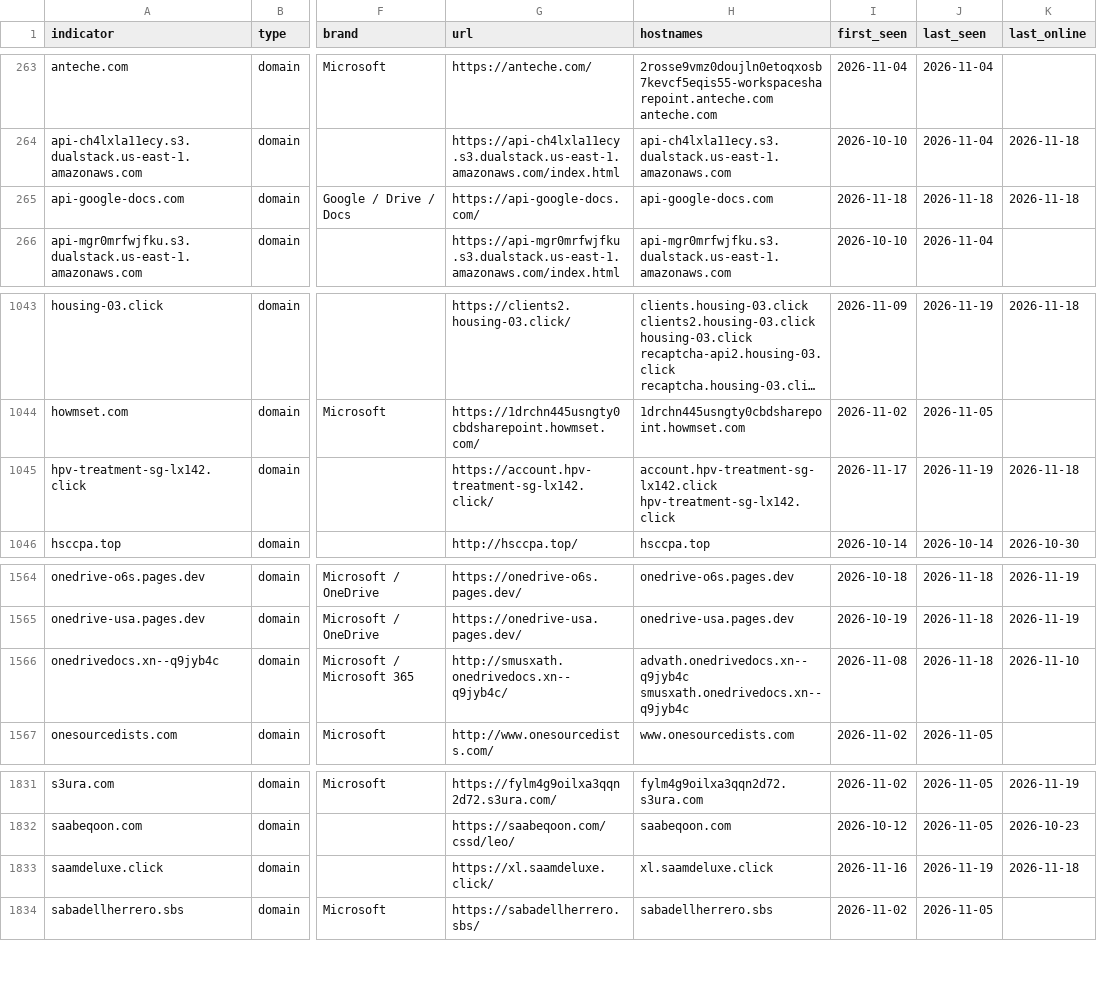
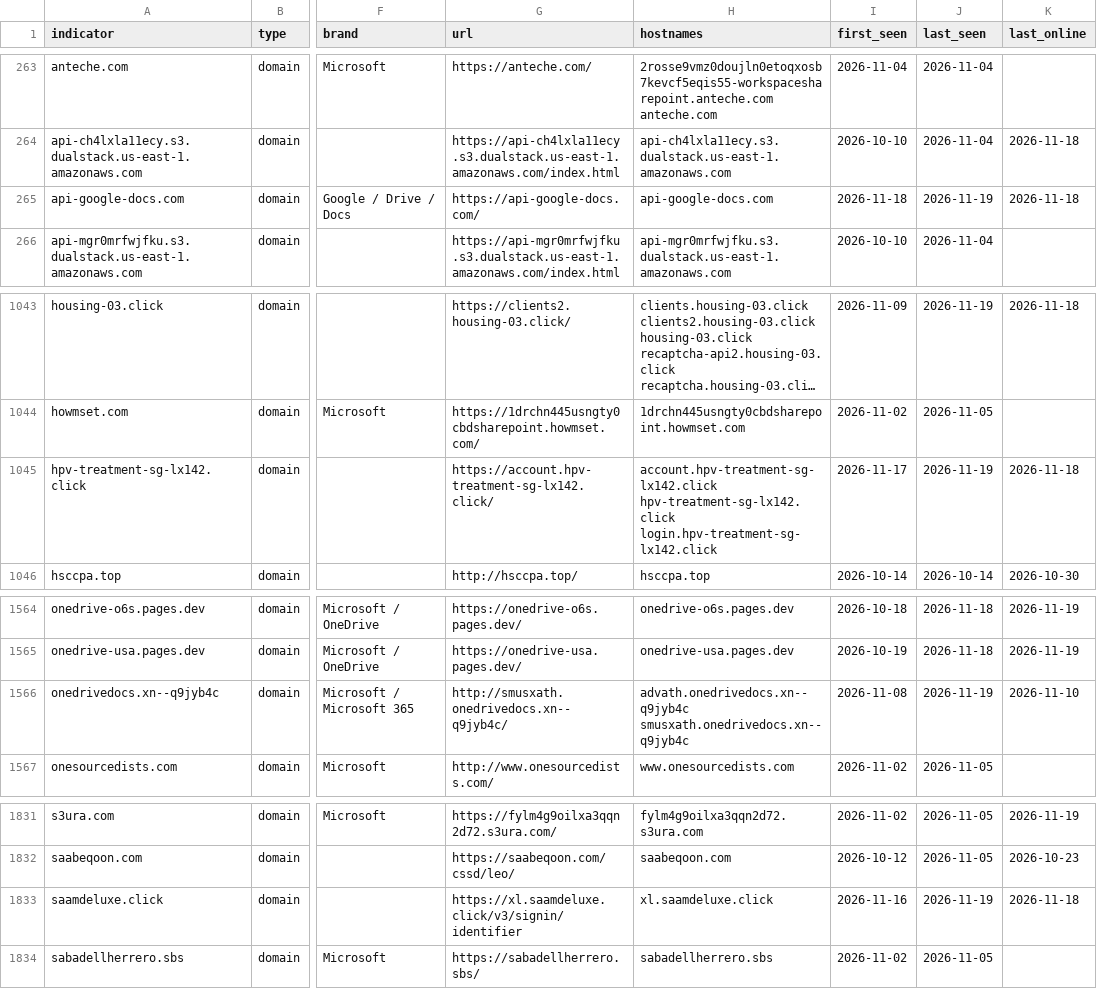
Before and after one commit to newtonpaul-hunting/Phish_Sight_IOCs, a CSV file: credential-phishing/indicators.csv, drawn as a sheet; only a part is shown, gaps mark what is left out; long unchanged cells end in …; the diff names each change by its address in the sheet, - before the commit and + after, or states it on an @@ line.

Commit message:
Update IOCs (11,695 indicators, 225 payloads)

```diff
--- a/credential-phishing/indicators.csv
+++ b/credential-phishing/indicators.csv
-J265 (last_seen): 2026-11-18
+J265 (last_seen): 2026-11-19
-H1045 (hostnames): account.hpv-treatment-sg-lx142.click hpv-treatment-sg-lx142.click
+H1045 (hostnames): account.hpv-treatment-sg-lx142.click hpv-treatment-sg-lx142.click login.hpv-treatment-sg-lx142.click
-J1566 (last_seen): 2026-11-18
+J1566 (last_seen): 2026-11-19
-G1833 (url): https://xl.saamdeluxe.click/
+G1833 (url): https://xl.saamdeluxe.click/v3/signin/identifier
```
Also changed, not shown: device-code-phishing/indicators.csv, payloads/payloads.csv, 14 other files.
